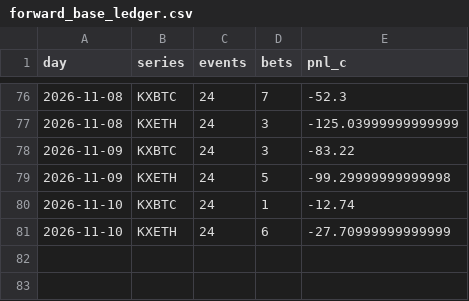
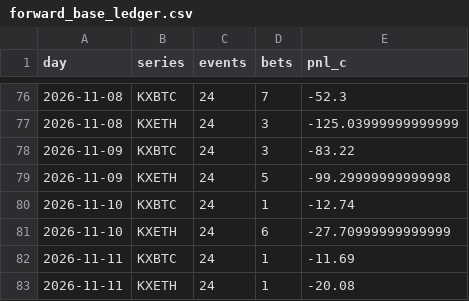
Before and after one commit to PPSwipUp/event-contract-recorder, a CSV file: results/forward_base_ledger.csv, drawn as a sheet; only a part is shown, gaps mark what is left out; the diff names each change by its address in the sheet, - before the commit and + after, or states it on an @@ line.

```diff
--- a/results/forward_base_ledger.csv
+++ b/results/forward_base_ledger.csv
+row 82: 2026-11-11 | KXBTC | 24 | 1 | -11.69
+row 83: 2026-11-11 | KXETH | 24 | 1 | -20.08
```
Also changed, not shown: results/forward_ledger.csv, 2 other files.
